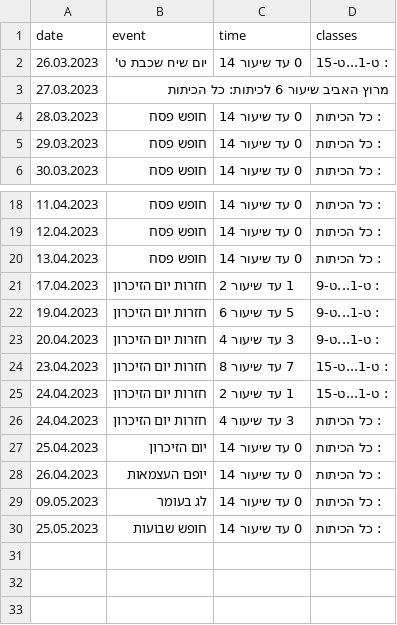
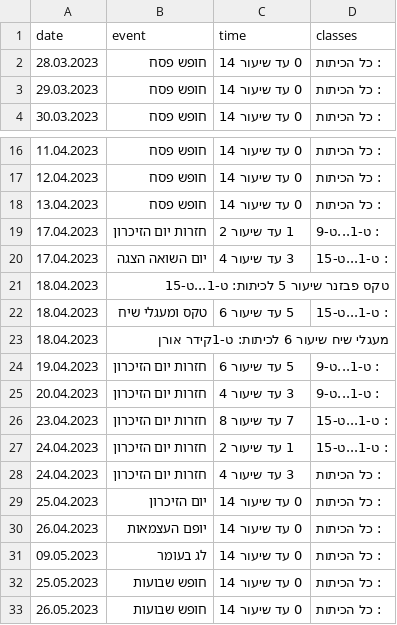
Before and after one commit to rakrakon/CalenderDiscordBot, a CSV file: events.csv, drawn as a sheet; only a part is shown, gaps mark what is left out.

Commit message:
Finished all basic version of all scripts
Finished all basic version of all scripts:
TODO:
improve events data handling with if else
and clock everything

```diff
--- a/events.csv
+++ b/events.csv
@@ -1,4 +1,2 @@
 date,event,time,classes
-26.03.2023, יום שיח שכבת ט' , 0 עד שיעור 14 ,: ט-1...ט-15
-27.03.2023, מרוץ האביב שיעור 6 לכיתות: כל הכיתות,,
 28.03.2023, חופש פסח , 0 עד שיעור 14 ,: כל הכיתות
@@ -21,2 +19,6 @@ date,event,time,classes
 17.04.2023, חזרות יום הזיכרון , 1 עד שיעור 2 ,: ט-1...ט-9
+17.04.2023, יום השואה הצגה , 3 עד שיעור 4 ,: ט-1...ט-15
+18.04.2023, טקס פבזנר שיעור 5 לכיתות: ט-1...ט-15,,
+18.04.2023, טקס ומעגלי שיח , 5 עד שיעור 6 ,: ט-1...ט-15
+18.04.2023, מעגלי שיח שיעור 6 לכיתות: ט-1קידר אורן,,
 19.04.2023, חזרות יום הזיכרון , 5 עד שיעור 6 ,: ט-1...ט-9
@@ -30 +32,2 @@ date,event,time,classes
 25.05.2023, חופש שבועות , 0 עד שיעור 14 ,: כל הכיתות
+26.05.2023, חופש שבועות , 0 עד שיעור 14 ,: כל הכיתות
```
Also changed, not shown: 2 other files.
